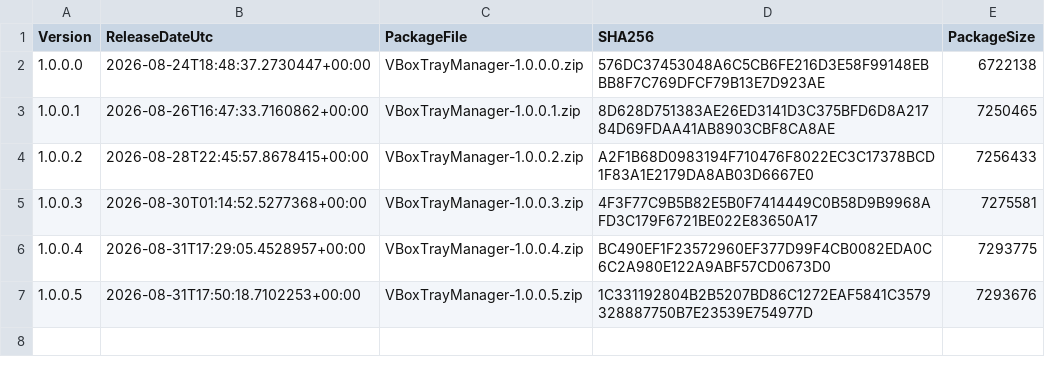
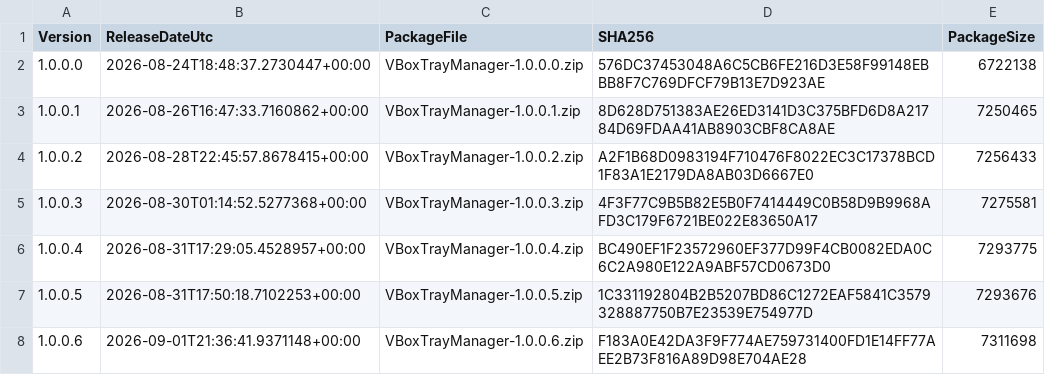
Before and after one commit to baidhani/VBoxTrayManager-Releases, a CSV file: ReleaseHistory.csv, drawn as a sheet; the diff names each change by its address in the sheet, - before the commit and + after, or states it on an @@ line.

Commit message:
Release 1.0.0.6

```diff
--- a/ReleaseHistory.csv
+++ b/ReleaseHistory.csv
+row 8: 1.0.0.6 | 2026-09-01T21:36:41.9371148+00:00 | VBoxTrayManager-1.0.0.6.zip | F183A0E42DA3F9F774AE759731400FD1E14FF77AEE2B73F816A89D98E704AE28 | 7311698
```
Also changed, not shown: 6 other files.
